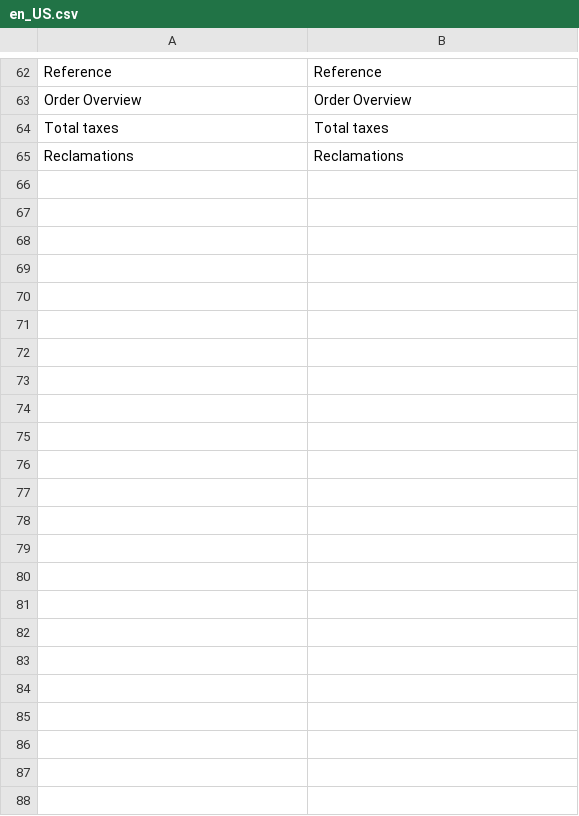
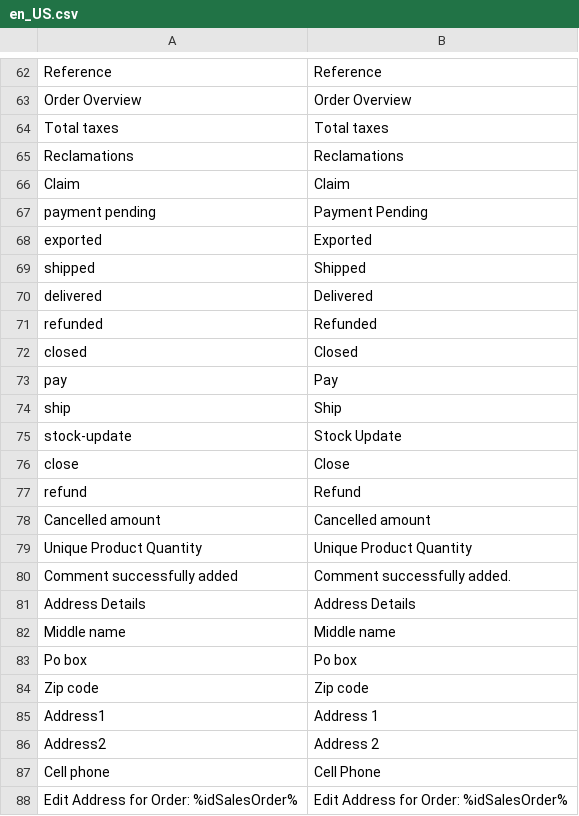
Before and after one commit to spryker/sales, a CSV file: data/translation/Zed/en_US.csv, drawn as a sheet; only a part is shown, gaps mark what is left out; the diff names each change by its address in the sheet, - before the commit and + after, or states it on an @@ line.

```diff
--- a/data/translation/Zed/en_US.csv
+++ b/data/translation/Zed/en_US.csv
+row 66: Claim | Claim
+row 67: payment pending | Payment Pending
+row 68: exported | Exported
+row 69: shipped | Shipped
+row 70: delivered | Delivered
+row 71: refunded | Refunded
+row 72: closed | Closed
+row 73: pay | Pay
+row 74: ship | Ship
+row 75: stock-update | Stock Update
+row 76: close | Close
+row 77: refund | Refund
+row 78: Cancelled amount | Cancelled amount
+row 79: Unique Product Quantity | Unique Product Quantity
+row 80: Comment successfully added | Comment successfully added.
+row 81: Address Details | Address Details
+row 82: Middle name | Middle name
+row 83: Po box | Po box
+row 84: Zip code | Zip code
+row 85: Address1 | Address 1
+row 86: Address2 | Address 2
+row 87: Cell phone | Cell Phone
+row 88: Edit Address for Order: %idSalesOrder% | Edit Address for Order: %idSalesOrder%
```
Also changed, not shown: data/translation/Zed/de_DE.csv, 1 other file.
